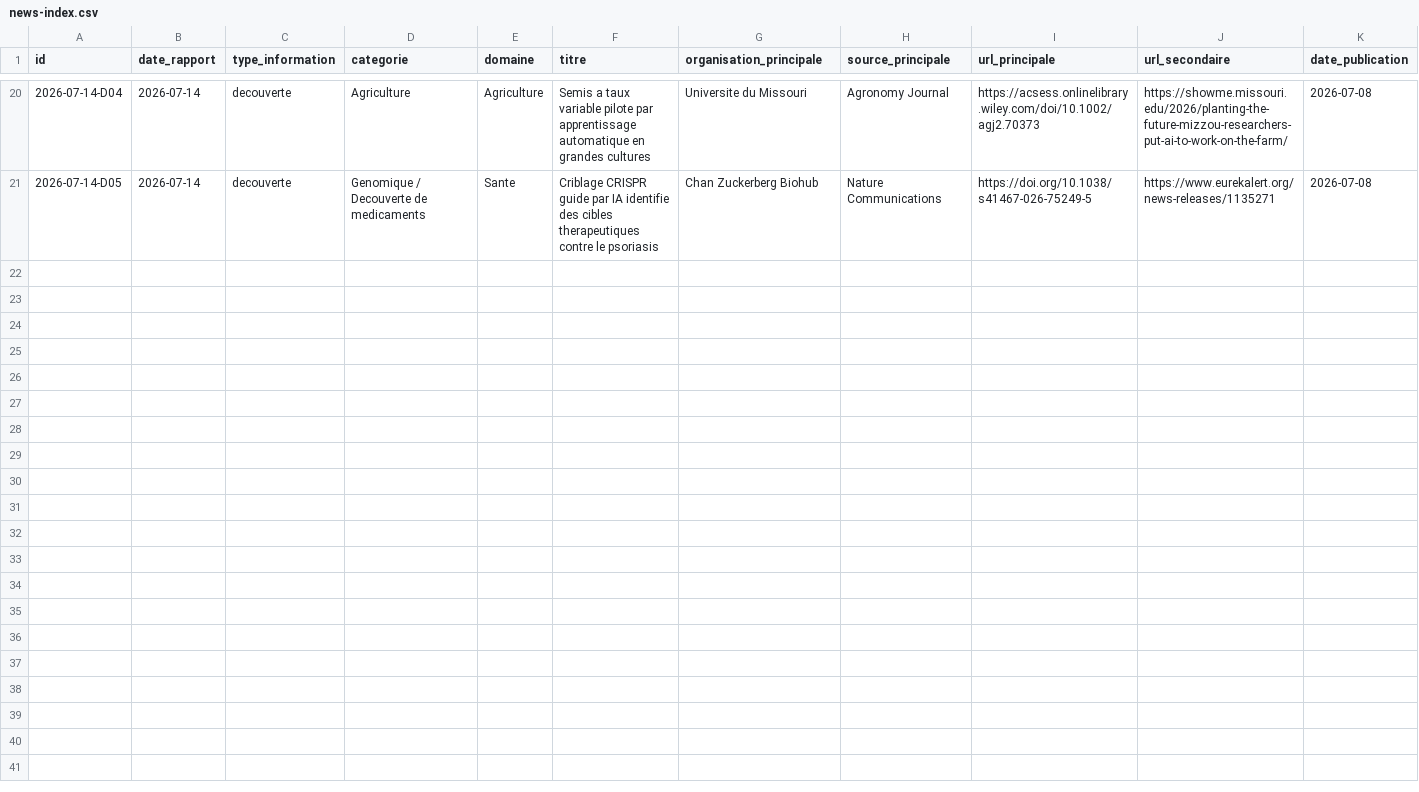
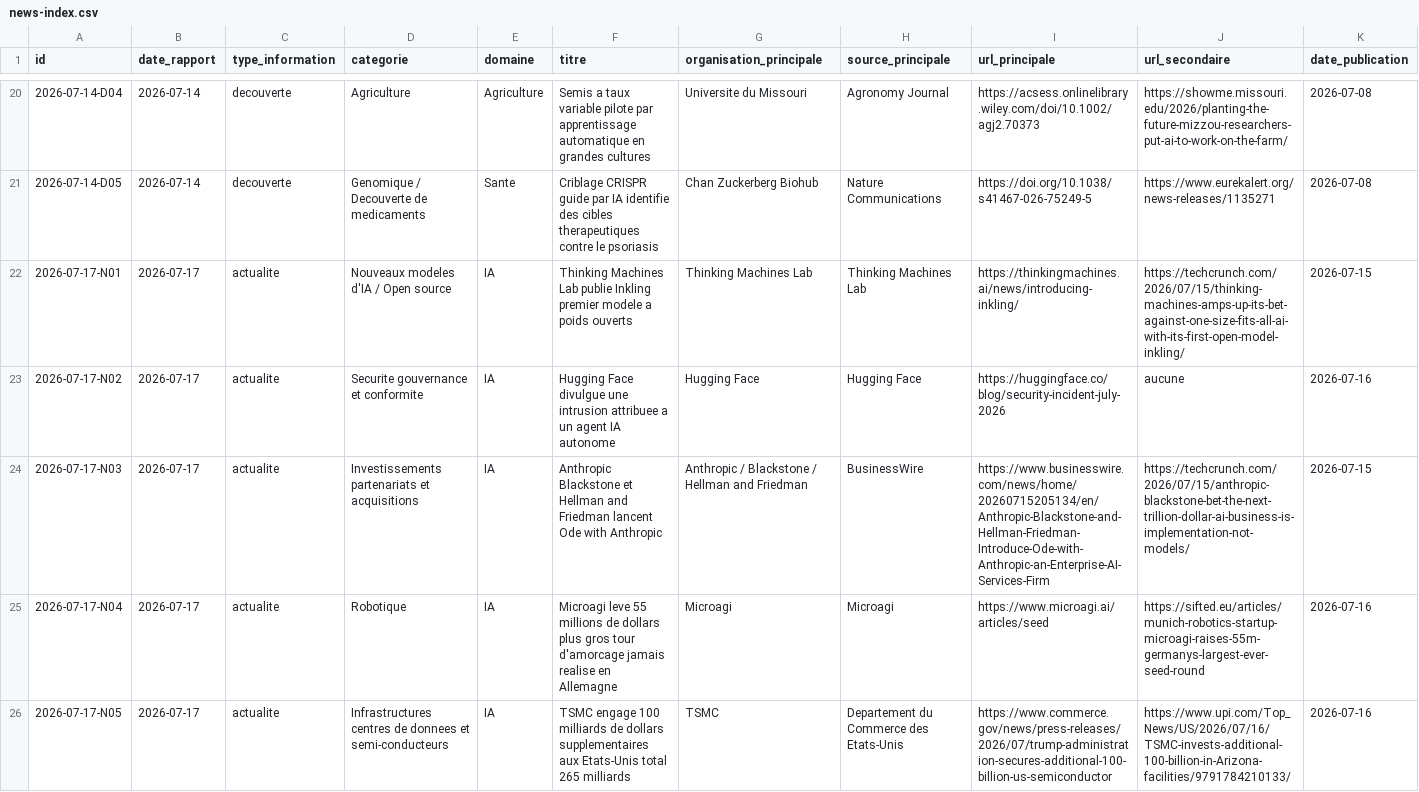
Before and after one commit to perillatjerome/ai-intelligence-watch, a CSV file: data/news-index.csv, drawn as a sheet; only a part is shown, gaps mark what is left out; rows hold the shown columns only; the diff covers the shown part only; the diff names each change by its address in the sheet, - before the commit and + after, or states it on an @@ line.

```diff
--- a/data/news-index.csv
+++ b/data/news-index.csv
+row 22: 2026-07-17-N01 | 2026-07-17 | actualite | Nouveaux modeles d'IA / Open source | IA | Thinking Machines Lab publie Inkling premier modele a poids ouverts | Thinking Machines Lab | Thinking Machines Lab | https://thinkingmachines.ai/news/introducing-inkling/ | https://techcrunch.com/2026/07/15/thinking-machines-amps-up-its-bet-against-one-size-fits-all-ai-with-its-first-open-model-inkling/ | 2026-07-15
+row 23: 2026-07-17-N02 | 2026-07-17 | actualite | Securite gouvernance et conformite | IA | Hugging Face divulgue une intrusion attribuee a un agent IA autonome | Hugging Face | Hugging Face | https://huggingface.co/blog/security-incident-july-2026 | aucune | 2026-07-16
+row 24: 2026-07-17-N03 | 2026-07-17 | actualite | Investissements partenariats et acquisitions | IA | Anthropic Blackstone et Hellman and Friedman lancent Ode with Anthropic | Anthropic / Blackstone / Hellman and Friedman | BusinessWire | https://www.businesswire.com/news/home/20260715205134/en/Anthropic-Blackstone-and-Hellman-Friedman-Introduce-Ode-with-Anthropic-an-Enterprise-AI-Services-Firm | https://techcrunch.com/2026/07/15/anthropic-blackstone-bet-the-next-trillion-dollar-ai-business-is-implementation-not-models/ | 2026-07-15
+row 25: 2026-07-17-N04 | 2026-07-17 | actualite | Robotique | IA | Microagi leve 55 millions de dollars plus gros tour d'amorcage jamais realise en Allemagne | Microagi | Microagi | https://www.microagi.ai/articles/seed | https://sifted.eu/articles/munich-robotics-startup-microagi-raises-55m-germanys-largest-ever-seed-round | 2026-07-16
+row 26: 2026-07-17-N05 | 2026-07-17 | actualite | Infrastructures centres de donnees et semi-conducteurs | IA | TSMC engage 100 milliards de dollars supplementaires aux Etats-Unis total 265 milliards | TSMC | Departement du Commerce des Etats-Unis | https://www.commerce.gov/news/press-releases/2026/07/trump-administration-secures-additional-100-billion-us-semiconductor | https://www.upi.com/Top_News/US/2026/07/16/TSMC-invests-additional-100-billion-in-Arizona-facilities/9791784210133/ | 2026-07-16
```
Also changed, not shown: 5 added rows elsewhere in this file, data/source-register.csv, data/topic-index.csv, 1 other file.
